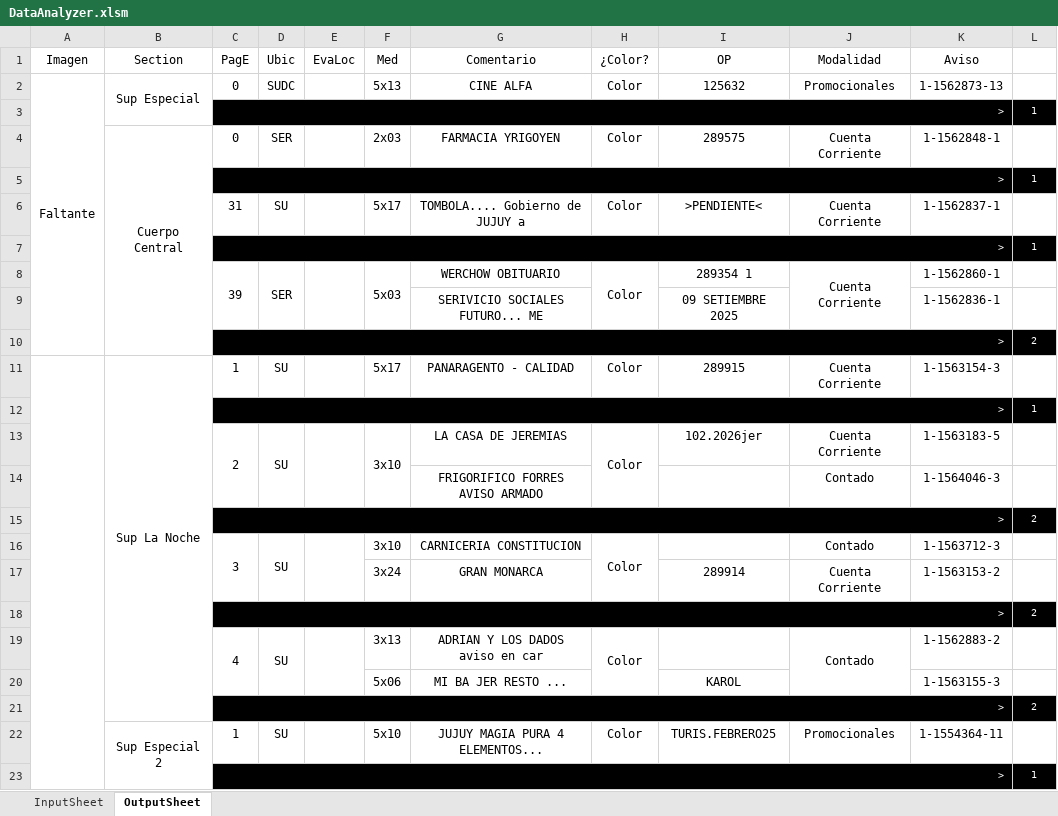
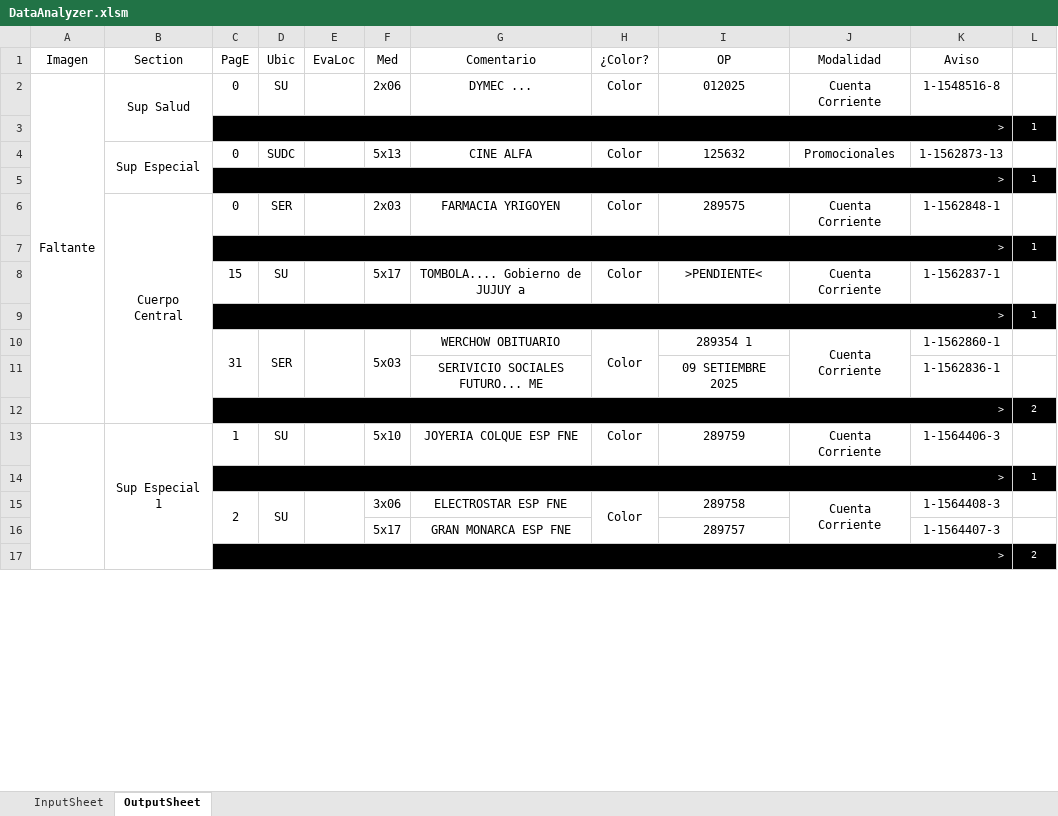
Before and after one commit to zherar7ordoya/xMSO-Excel, an Excel workbook: DataAnalyzer.xlsm, sheet OutputSheet, drawn as a sheet; only a part is shown; values as stored, in another font and other column widths than the file's, no borders; conditional formats not drawn; removed rows and columns are numbered as before the commit, all else as after; the diff covers the shown part only; the diff names each change by its address in the sheet, - before the commit and + after, or states it on an @@ line.

Commit message:
gothic

```diff
--- a/DataAnalyzer.xlsm (sheet OutputSheet)
+++ b/DataAnalyzer.xlsm (sheet OutputSheet)
+row 2: Faltante | Sup Salud | 0 | SU |  | 2x06 | DYMEC ... | Color | 012025 | Cuenta Corriente | 1-1548516-8 | 1
@@ row 23 moved to row 3: > @@
-A4 (Imagen): Faltante
+A4 (Imagen): (empty)
-A2:A10 merged
-C8 (PagE): 31
+C8 (PagE): 15
-C10 (PagE): 39
+C10 (PagE): 31
-B13 (Section): Sup La Noche
+B13 (Section): Sup Especial 1
-B11:B21 merged
+B13:B32 merged
-F13 (Med): 5x17
+F13 (Med): 5x10
-G13 (Comentario): PANARAGENTO - CALIDAD
+G13 (Comentario): JOYERIA COLQUE ESP FNE
-I13 (OP): 289915
+I13 (OP): 289759
-K13 (Aviso): 1-1563154-3
+K13 (Aviso): 1-1564406-3
-F15 (Med): 3x10
+F15 (Med): 3x06
-F13:F14 merged
-G15 (Comentario): LA CASA DE JEREMIAS
+G15 (Comentario): ELECTROSTAR ESP FNE
-I15 (OP): 102.2026jer
+I15 (OP): 289758
+J15:J16 merged
-K15 (Aviso): 1-1563183-5
+K15 (Aviso): 1-1564408-3
-row 14:  |  |  |  |  |  | FRIGORIFICO FORRES AVISO ARMADO |  |  | Contado | 1-1564046-3 | 1
+row 16:  |  |  |  |  | 5x17 | GRAN MONARCA ESP FNE |  | 289757 |  | 1-1564407-3 | 1
-row 16:  |  | 3 | SU |  | 3x10 | CARNICERIA CONSTITUCION | Color |  | Contado | 1-1563712-3 | 1
-row 17:  |  |  |  |  | 3x24 | GRAN MONARCA |  | 289914 | Cuenta Corriente | 1-1563153-2 | 1
@@ row 18 moved to row 40: > @@
-row 19:  |  | 4 | SU |  | 3x13 | ADRIAN Y LOS DADOS aviso en car | Color |  | Contado | 1-1562883-2 | 1
-row 20:  |  |  |  |  | 5x06 | MI BA JER RESTO ... |  | KAROL |  | 1-1563155-3 | 1
@@ row 21 moved to row 59: > @@
-row 22:  | Sup Especial 2 | 1 | SU |  | 5x10 | JUJUY MAGIA PURA 4 ELEMENTOS... | Color | TURIS.FEBRERO25 | Promocionales | 1-1554364-11 | 1
```
Also changed, not shown: 17 added rows, 56 removed rows, 6 moved rows, 35 edited cells and merged cells elsewhere in this sheet, hidden cells.
